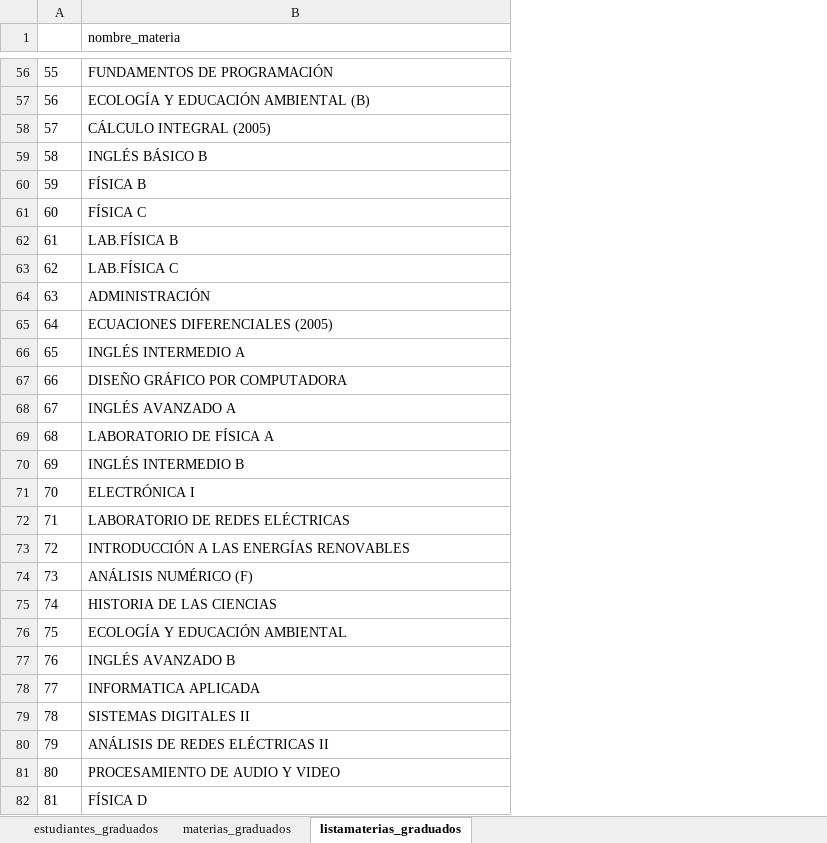
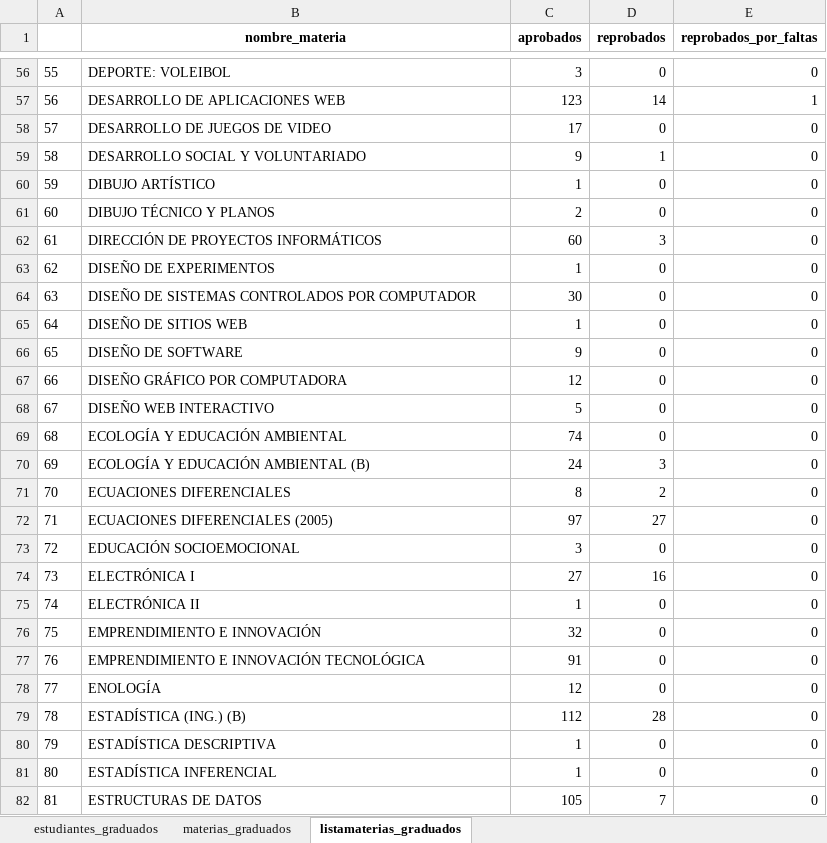
Before and after one commit to Charlesluis63/MetodologiaProyecto, an Excel workbook: Excel_generados/graduados.xlsx, sheet listamaterias_graduados, drawn as a sheet; only a part is shown, gaps mark what is left out; values as stored, in another font and other column widths than the file's, no borders; the diff covers the shown part only; the diff names each change by its address in the sheet, - before the commit and + after, or states it on an @@ line.

Commit message:
Agrego cantidad de ap y rps por materia

```diff
--- a/Excel_generados/graduados.xlsx (sheet listamaterias_graduados)
+++ b/Excel_generados/graduados.xlsx (sheet listamaterias_graduados)
+column C (aprobados), rows 56-82: 3 | 123 | 17 | 9 | 1 | 2 | 60 | 1 | 30 | 1 | 9 | 12 | 5 | 74 | 24 | 8 | 97 | 3 | 27 | 1 | 32 | 91 | 12 | 112 | 1 | 1 | 105
+column D (reprobados), rows 56-82: 0 | 14 | 0 | 1 | 0 | 0 | 3 | 0 | 0 | 0 | 0 | 0 | 0 | 0 | 3 | 2 | 27 | 0 | 16 | 0 | 0 | 0 | 0 | 28 | 0 | 0 | 7
+column E (reprobados_por_faltas), rows 56-82: 0 | 1 | 0 | 0 | 0 | 0 | 0 | 0 | 0 | 0 | 0 | 0 | 0 | 0 | 0 | 0 | 0 | 0 | 0 | 0 | 0 | 0 | 0 | 0 | 0 | 0 | 0
@@ B1 bold: off → on, alignment: left → center @@
-B56 (nombre_materia): FUNDAMENTOS DE PROGRAMACIÓN
+B56 (nombre_materia): DEPORTE: VOLEIBOL
-B57 (nombre_materia): ECOLOGÍA Y EDUCACIÓN AMBIENTAL (B)
+B57 (nombre_materia): DESARROLLO DE APLICACIONES WEB
-B58 (nombre_materia): CÁLCULO INTEGRAL (2005)
+B58 (nombre_materia): DESARROLLO DE JUEGOS DE VIDEO
-B59 (nombre_materia): INGLÉS BÁSICO B
+B59 (nombre_materia): DESARROLLO SOCIAL Y VOLUNTARIADO
-B60 (nombre_materia): FÍSICA B
+B60 (nombre_materia): DIBUJO ARTÍSTICO
-B61 (nombre_materia): FÍSICA C
+B61 (nombre_materia): DIBUJO TÉCNICO Y PLANOS
-B62 (nombre_materia): LAB.FÍSICA B
+B62 (nombre_materia): DIRECCIÓN DE PROYECTOS INFORMÁTICOS
-B63 (nombre_materia): LAB.FÍSICA C
+B63 (nombre_materia): DISEÑO DE EXPERIMENTOS
-B64 (nombre_materia): ADMINISTRACIÓN
+B64 (nombre_materia): DISEÑO DE SISTEMAS CONTROLADOS POR COMPUTADOR
-B65 (nombre_materia): ECUACIONES DIFERENCIALES (2005)
+B65 (nombre_materia): DISEÑO DE SITIOS WEB
-B66 (nombre_materia): INGLÉS INTERMEDIO A
+B66 (nombre_materia): DISEÑO DE SOFTWARE
-B68 (nombre_materia): INGLÉS AVANZADO A
+B68 (nombre_materia): DISEÑO WEB INTERACTIVO
-B69 (nombre_materia): LABORATORIO DE FÍSICA A
+B69 (nombre_materia): ECOLOGÍA Y EDUCACIÓN AMBIENTAL
-B70 (nombre_materia): INGLÉS INTERMEDIO B
+B70 (nombre_materia): ECOLOGÍA Y EDUCACIÓN AMBIENTAL (B)
-B71 (nombre_materia): ELECTRÓNICA I
+B71 (nombre_materia): ECUACIONES DIFERENCIALES
-B72 (nombre_materia): LABORATORIO DE REDES ELÉCTRICAS
+B72 (nombre_materia): ECUACIONES DIFERENCIALES (2005)
-B73 (nombre_materia): INTRODUCCIÓN A LAS ENERGÍAS RENOVABLES
+B73 (nombre_materia): EDUCACIÓN SOCIOEMOCIONAL
-B74 (nombre_materia): ANÁLISIS NUMÉRICO (F)
+B74 (nombre_materia): ELECTRÓNICA I
-B75 (nombre_materia): HISTORIA DE LAS CIENCIAS
+B75 (nombre_materia): ELECTRÓNICA II
-B76 (nombre_materia): ECOLOGÍA Y EDUCACIÓN AMBIENTAL
+B76 (nombre_materia): EMPRENDIMIENTO E INNOVACIÓN
-B77 (nombre_materia): INGLÉS AVANZADO B
+B77 (nombre_materia): EMPRENDIMIENTO E INNOVACIÓN TECNOLÓGICA
-B78 (nombre_materia): INFORMATICA APLICADA
+B78 (nombre_materia): ENOLOGÍA
-B79 (nombre_materia): SISTEMAS DIGITALES II
+B79 (nombre_materia): ESTADÍSTICA (ING.) (B)
-B80 (nombre_materia): ANÁLISIS DE REDES ELÉCTRICAS II
+B80 (nombre_materia): ESTADÍSTICA DESCRIPTIVA
-B81 (nombre_materia): PROCESAMIENTO DE AUDIO Y VIDEO
+B81 (nombre_materia): ESTADÍSTICA INFERENCIAL
-B82 (nombre_materia): FÍSICA D
+B82 (nombre_materia): ESTRUCTURAS DE DATOS
```
Also changed, not shown: 165 edited cells elsewhere in this sheet, sheet materias_graduados, 1 other file.
